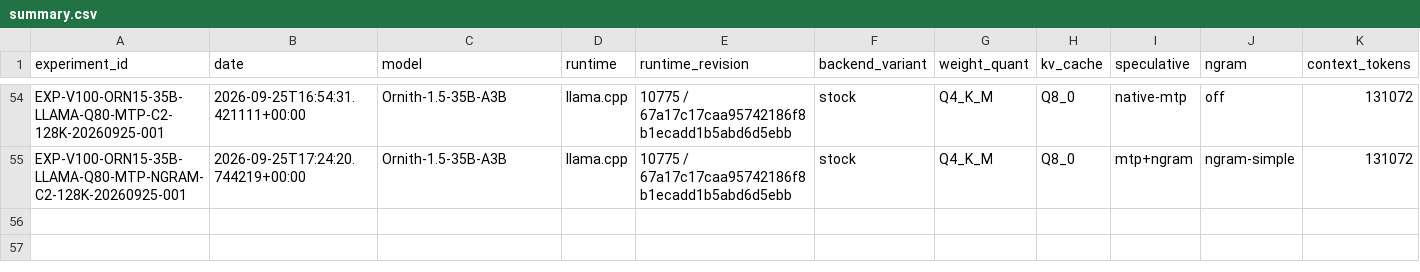
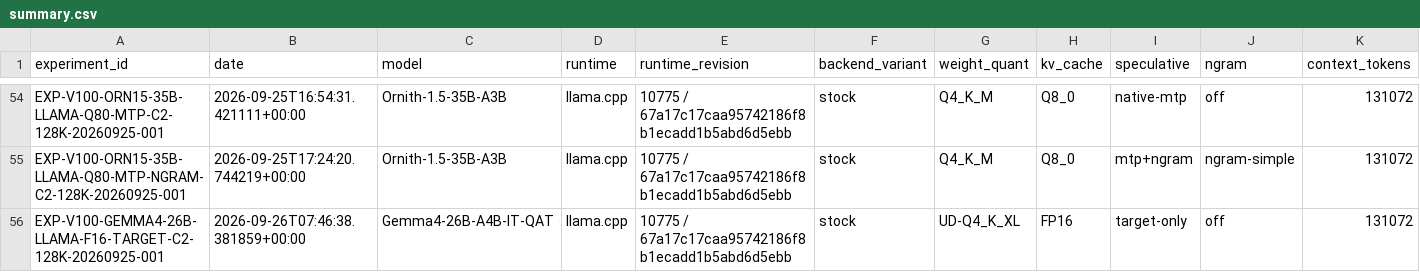
Before and after one commit to loopwhile/v100-llm-test, a CSV file: results/summary.csv, drawn as a sheet; only a part is shown, gaps mark what is left out; rows hold the shown columns only; the diff names each change by its address in the sheet, - before the commit and + after, or states it on an @@ line.

Commit message:
test(wbs3): execute Gemma4 26B-A4B llama.cpp TARGET C2 v2 (PASS_C2_ACTIVE)

```diff
--- a/results/summary.csv
+++ b/results/summary.csv
+row 56: EXP-V100-GEMMA4-26B-LLAMA-F16-TARGET-C2-128K-20260925-001 | 2026-09-26T07:46:38.381859+00:00 | Gemma4-26B-A4B-IT-QAT | llama.cpp | 10775 / 67a17c17caa95742186f8b1ecadd1b5abd6d5ebb | stock | UD-Q4_K_XL | FP16 | target-only | off | 131072
```
Also changed, not shown: reports/comparison.csv, 32 other files.
